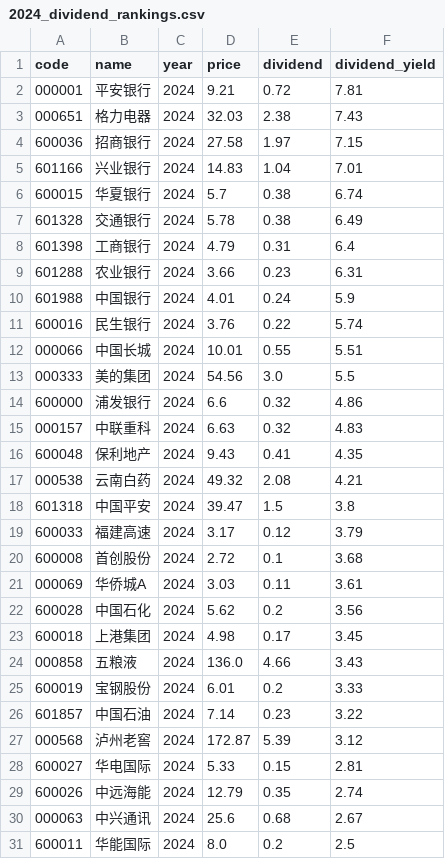
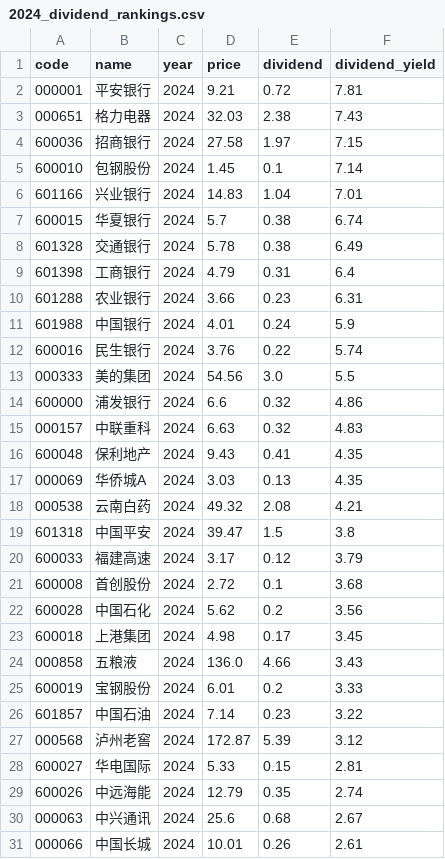
Before and after one commit to timoseven/dividend-ranker, a CSV file: data/2024_dividend_rankings.csv, drawn as a sheet; removed rows and columns are numbered as before the commit, all else as after; the diff names each change by its address in the sheet, - before the commit and + after, or states it on an @@ line.

```diff
--- a/data/2024_dividend_rankings.csv
+++ b/data/2024_dividend_rankings.csv
+row 5: 600010 | 包钢股份 | 2024 | 1.45 | 0.1 | 7.14
-row 12: 000066 | 中国长城 | 2024 | 10.01 | 0.55 | 5.51
+row 17: 000069 | 华侨城A | 2024 | 3.03 | 0.13 | 4.35
-row 21: 000069 | 华侨城A | 2024 | 3.03 | 0.11 | 3.61
-row 31: 600011 | 华能国际 | 2024 | 8.0 | 0.2 | 2.5
+row 31: 000066 | 中国长城 | 2024 | 10.01 | 0.26 | 2.61
```
Also changed, not shown: data/2021_dividend_rankings.csv, data/2022_dividend_rankings.csv, 6 other files.
